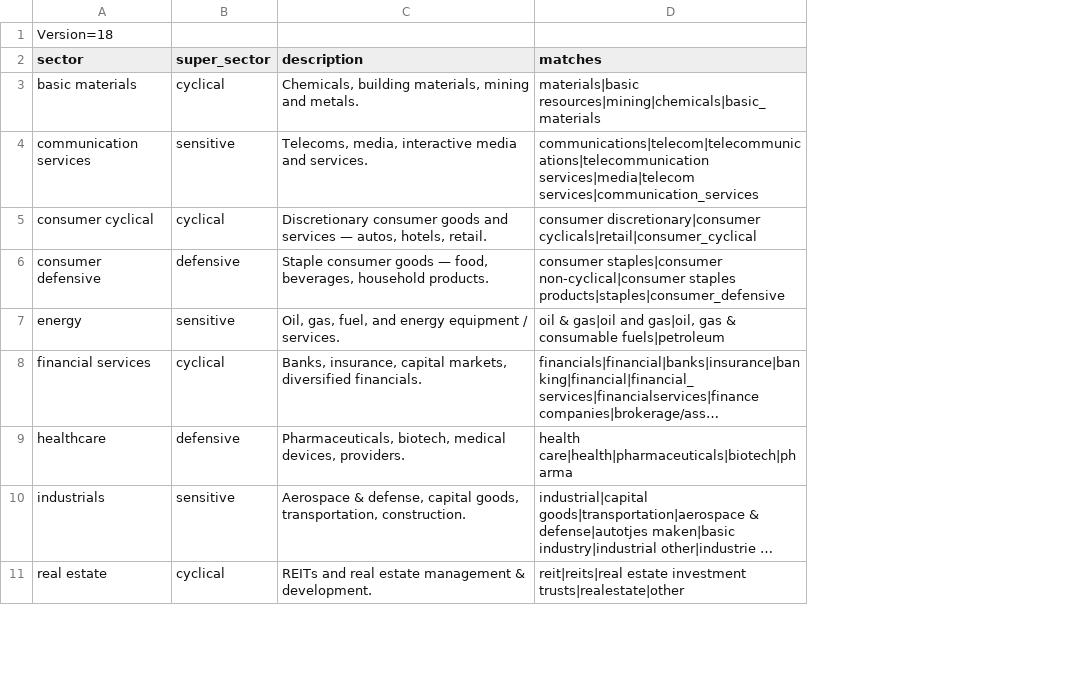
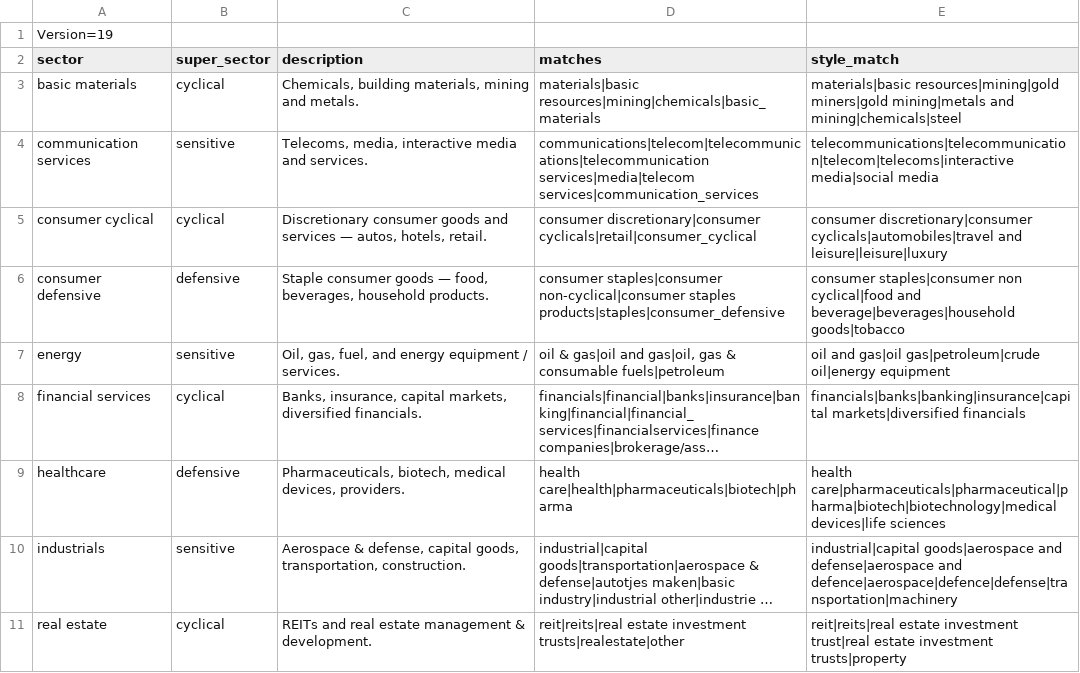
Before and after one commit to jdderijke/PorxPy, a CSV file: resources/sectors.csv, drawn as a sheet; only a part is shown; long unchanged cells end in …; the diff names each change by its address in the sheet, - before the commit and + after, or states it on an @@ line.

Commit message:
further development on the Optimizer and better structure of fund data fetching

```diff
--- a/resources/sectors.csv
+++ b/resources/sectors.csv
+column E (style_match), rows 3-11: materials|basic resources|mining|gold miners|gold mining|metals and mining|chemicals|steel | telecommunications|telecommunication|telecom|telecoms|interactive media|social media | consumer discretionary|consumer cyclicals|automobiles|travel and leisure|leisure|luxury | consumer staples|consumer non cyclical|food and beverage|beverages|household goods|tobacco | oil and gas|oil gas|petroleum|crude oil|energy equipment | financials|banks|banking|insurance|capital markets|diversified financials | health care|pharmaceuticals|pharmaceutical|pharma|biotech|biotechnology|medical devices|life sciences | industrial|capital goods|aerospace and defense|aerospace and defence|aerospace|defence|defense|transportation|machinery | reit|reits|real estate investment trust|real estate investment trusts|property
-A1 (sector): Version=18
+A1 (sector): Version=19
```
Also changed, not shown: resources/Holdings_class_definitions.csv, 15 other files.
